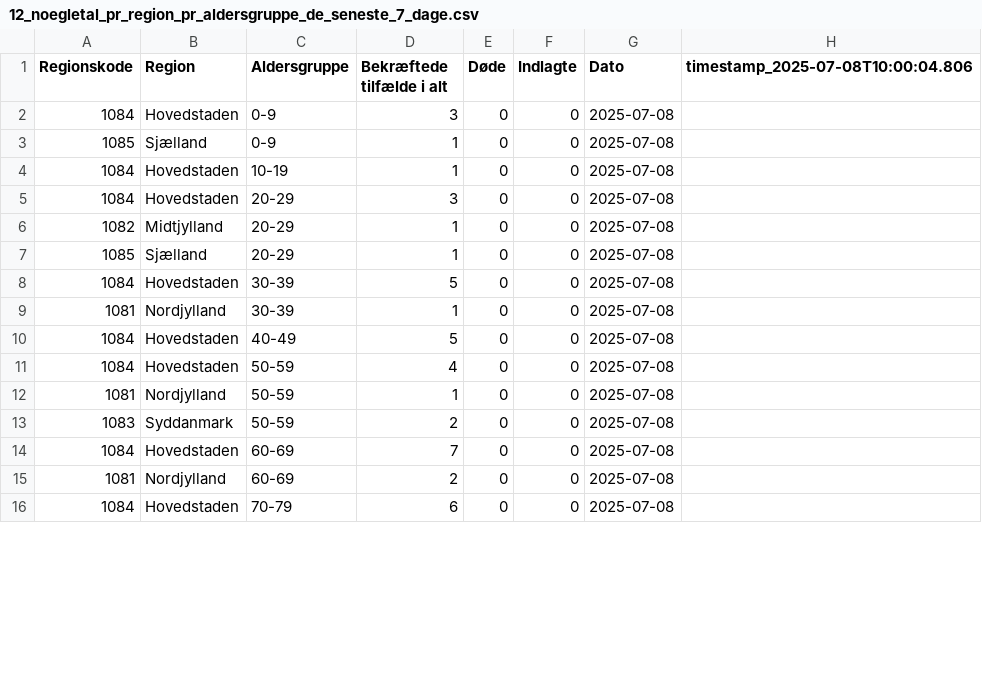
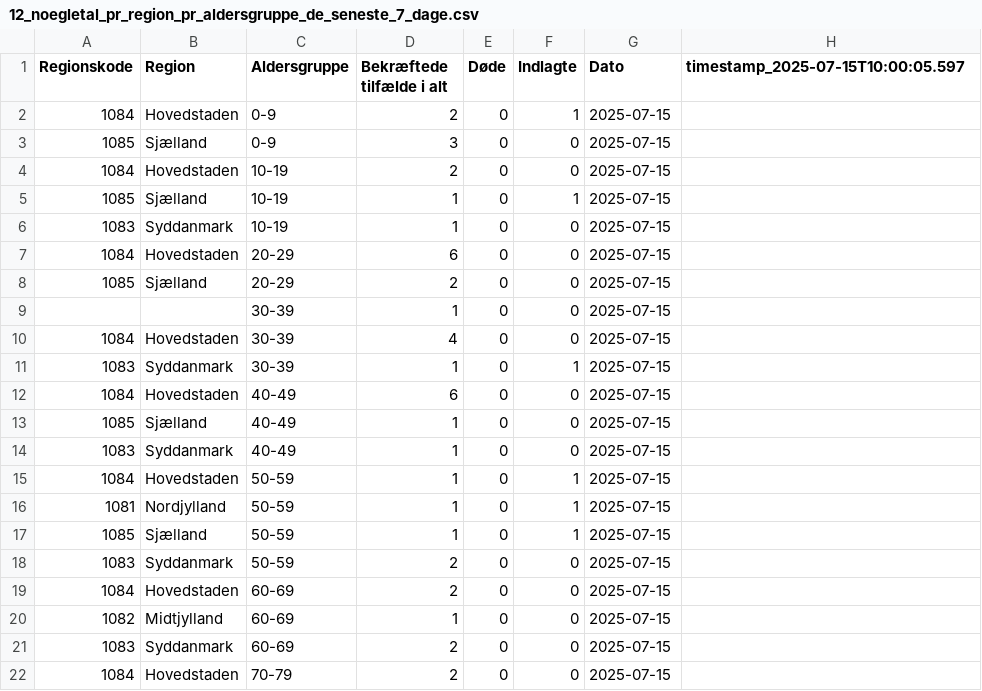
Before and after one commit to steenhulthin/infectious-diseases-data, a CSV file: docs/12_noegletal_pr_region_pr_aldersgruppe_de_seneste_7_dage.csv, drawn as a sheet; only a part is shown; the diff covers the shown part only.

```diff
--- a/docs/12_noegletal_pr_region_pr_aldersgruppe_de_seneste_7_dage.csv
+++ b/docs/12_noegletal_pr_region_pr_aldersgruppe_de_seneste_7_dage.csv
@@ -1,16 +1,22 @@
-"Regionskode";"Region";"Aldersgruppe";"Bekræftede tilfælde i alt";"Døde";"Indlagte";"Dato";"timestamp_2025-07-08T10:00:04.806"
-1084;Hovedstaden;0-9;3;0;0;2025-07-08;
-1085;Sjælland;0-9;1;0;0;2025-07-08;
-1084;Hovedstaden;10-19;1;0;0;2025-07-08;
-1084;Hovedstaden;20-29;3;0;0;2025-07-08;
-1082;Midtjylland;20-29;1;0;0;2025-07-08;
-1085;Sjælland;20-29;1;0;0;2025-07-08;
-1084;Hovedstaden;30-39;5;0;0;2025-07-08;
-1081;Nordjylland;30-39;1;0;0;2025-07-08;
-1084;Hovedstaden;40-49;5;0;0;2025-07-08;
-1084;Hovedstaden;50-59;4;0;0;2025-07-08;
-1081;Nordjylland;50-59;1;0;0;2025-07-08;
-1083;Syddanmark;50-59;2;0;0;2025-07-08;
-1084;Hovedstaden;60-69;7;0;0;2025-07-08;
-1081;Nordjylland;60-69;2;0;0;2025-07-08;
-1084;Hovedstaden;70-79;6;0;0;2025-07-08;
+"Regionskode";"Region";"Aldersgruppe";"Bekræftede tilfælde i alt";"Døde";"Indlagte";"Dato";"timestamp_2025-07-15T10:00:05.597"
+1084;Hovedstaden;0-9;2;0;1;2025-07-15;
+1085;Sjælland;0-9;3;0;0;2025-07-15;
+1084;Hovedstaden;10-19;2;0;0;2025-07-15;
+1085;Sjælland;10-19;1;0;1;2025-07-15;
+1083;Syddanmark;10-19;1;0;0;2025-07-15;
+1084;Hovedstaden;20-29;6;0;0;2025-07-15;
+1085;Sjælland;20-29;2;0;0;2025-07-15;
+;;30-39;1;0;0;2025-07-15;
+1084;Hovedstaden;30-39;4;0;0;2025-07-15;
+1083;Syddanmark;30-39;1;0;1;2025-07-15;
+1084;Hovedstaden;40-49;6;0;0;2025-07-15;
+1085;Sjælland;40-49;1;0;0;2025-07-15;
+1083;Syddanmark;40-49;1;0;0;2025-07-15;
+1084;Hovedstaden;50-59;1;0;1;2025-07-15;
+1081;Nordjylland;50-59;1;0;1;2025-07-15;
+1085;Sjælland;50-59;1;0;1;2025-07-15;
+1083;Syddanmark;50-59;2;0;0;2025-07-15;
+1084;Hovedstaden;60-69;2;0;0;2025-07-15;
+1082;Midtjylland;60-69;1;0;0;2025-07-15;
+1083;Syddanmark;60-69;2;0;0;2025-07-15;
+1084;Hovedstaden;70-79;2;0;0;2025-07-15;
```
Also changed, not shown: 1 added row, 1 removed row and 13 edited cells elsewhere in this file, docs/03_bekraeftede_tilfaelde_doede_indlagte_pr_dag_pr_koen.csv, docs/06_nye_indlaeggelser_pr_region_pr_dag.csv, 26 other files.
